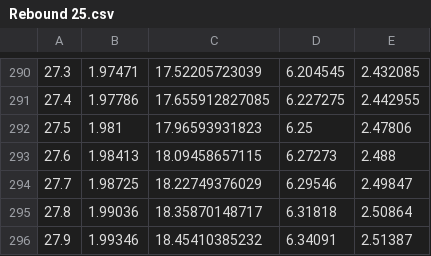
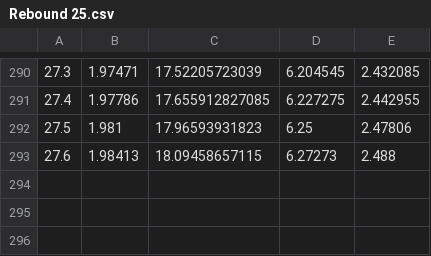
Before and after one commit to LucMarechal/Soft-Robotics-Materials-Database, a CSV file: Tensile-Tests-Data/Rebound 25.csv, drawn as a sheet; only a part is shown, gaps mark what is left out; the diff names each change by its address in the sheet, - before the commit and + after, or states it on an @@ line.

Commit message:
Add files via upload

```diff
--- a/Tensile-Tests-Data/Rebound 25.csv
+++ b/Tensile-Tests-Data/Rebound 25.csv
-row 294: 27.7 | 1.98725 | 18.22749376029 | 6.29546 | 2.49847
-row 295: 27.8 | 1.99036 | 18.35870148717 | 6.31818 | 2.50864
-row 296: 27.9 | 1.99346 | 18.45410385232 | 6.34091 | 2.51387
```
